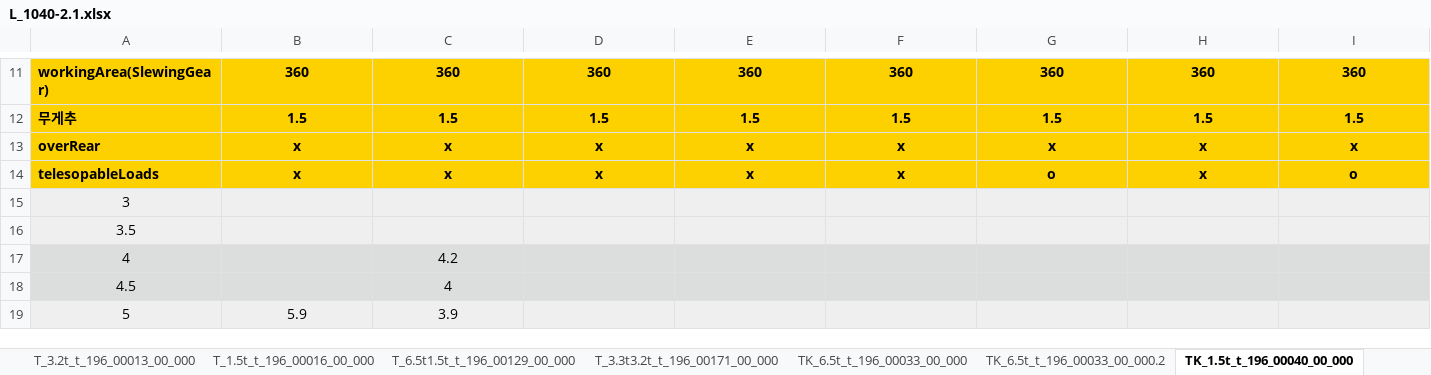
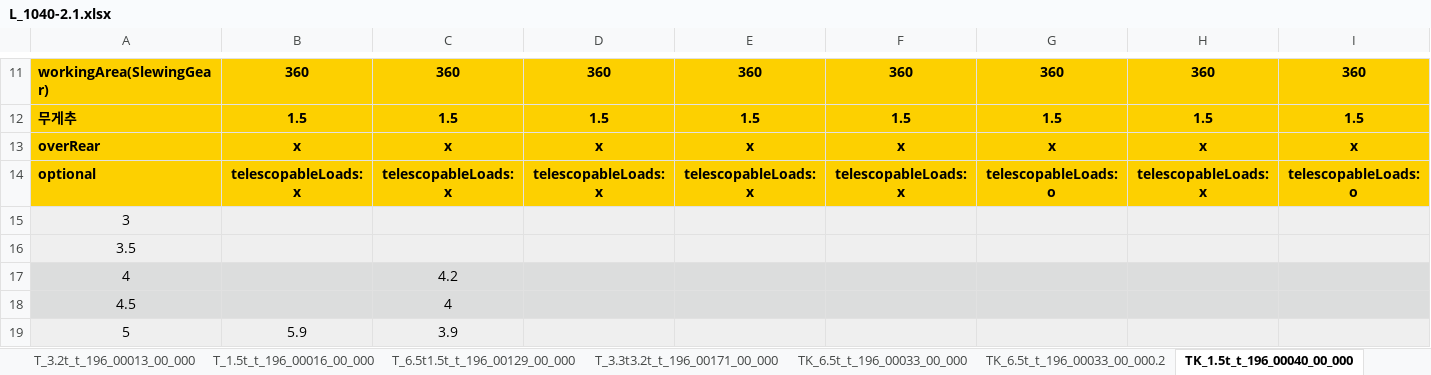
Before and after one commit to Ms-sesia/rigging, an Excel workbook: excelData/L_1040-2.1.xlsx, sheet TK_1.5t_t_196_00040_00_000, drawn as a sheet; only a part is shown, gaps mark what is left out; values as stored, in another font and other column widths than the file's, no borders; removed rows and columns are numbered as before the commit, all else as after; rows hold the shown columns only; the diff names each change by its address in the sheet, - before the commit and + after, or states it on an @@ line.

```diff
--- a/excelData/L_1040-2.1.xlsx (sheet TK_1.5t_t_196_00040_00_000)
+++ b/excelData/L_1040-2.1.xlsx (sheet TK_1.5t_t_196_00040_00_000)
-row 14: telesopableLoads | x | x | x | x | x | o | x | o
+row 14: optional | telescopableLoads: x | telescopableLoads: x | telescopableLoads: x | telescopableLoads: x | telescopableLoads: x | telescopableLoads: o | telescopableLoads: x | telescopableLoads: o
```
Also changed, not shown: sheet TK_6.5t_t_196_00033_00_000, sheet TK_1.5t_t_196_00040_00_000.2, sheet TK_6.5t_t_196_00033_00_000.2, sheet T_6.5t_t_196_00226_00_000, sheet T_1.5t_t_196_00016_00_000, sheet T_3.3t_t_196_00154_00_000, 3 more sheets, excelData/L_1030-2.1.xlsx, excelData/L_1050-3.1.xlsx, 18 other files.
